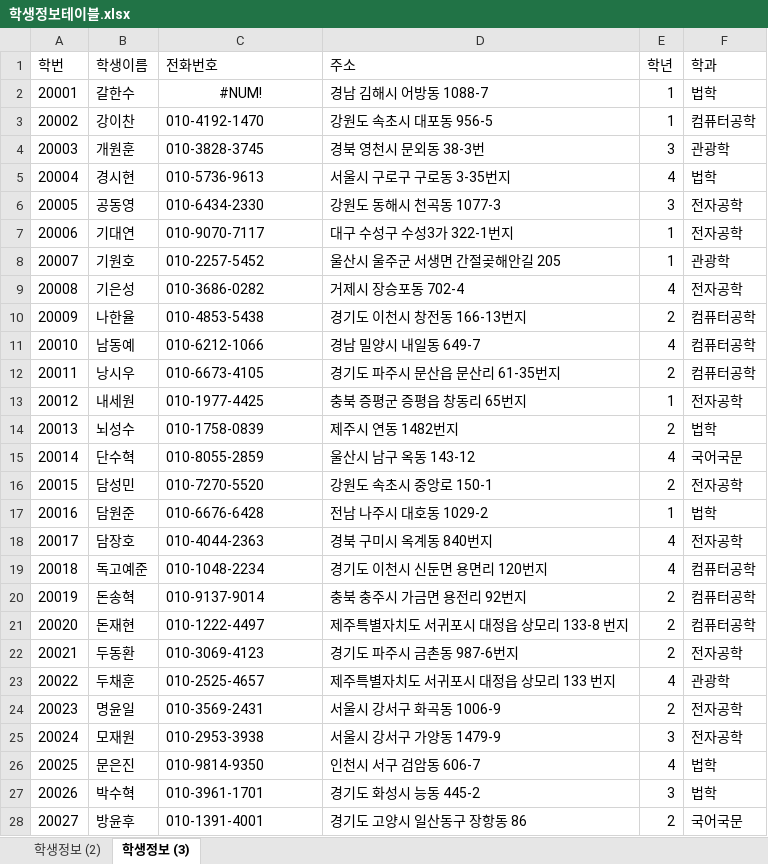
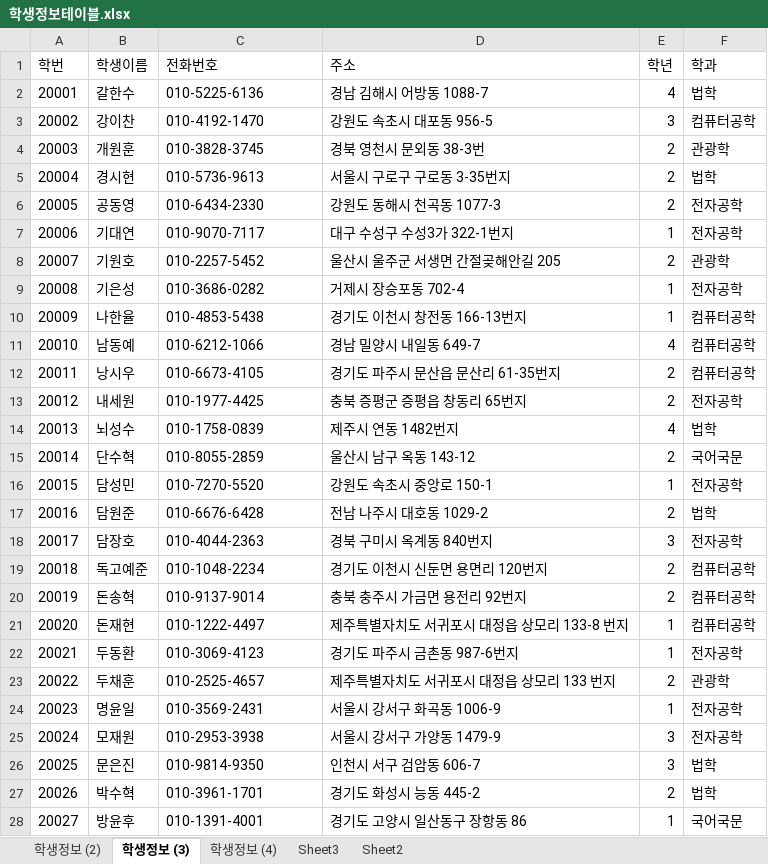
Before and after one commit to heonjunkim/Biz_502_2020_07_DBMS, an Excel workbook: 참고자료/학생정보테이블.xlsx, sheet 학생정보 (3), drawn as a sheet; only a part is shown; values as stored, in another font and other column widths than the file's, no borders; the diff covers the shown part only; the diff names each change by its address in the sheet, - before the commit and + after, or states it on an @@ line.

```diff
--- a/참고자료/학생정보테이블.xlsx (sheet 학생정보 (3))
+++ b/참고자료/학생정보테이블.xlsx (sheet 학생정보 (3))
+sheet tab: 학생정보 (4)
+sheet tab: Sheet3
+sheet tab: Sheet2
-C2 (전화번호): #NUM!
+C2 (전화번호): 010-5225-6136
-C2 alignment: center
+C2 alignment: left
-E2 (학년): 1
+E2 (학년): 4
-E3 (학년): 1
+E3 (학년): 3
-E4 (학년): 3
+E4 (학년): 2
-E5 (학년): 4
+E5 (학년): 2
-E6 (학년): 3
+E6 (학년): 2
-E8 (학년): 1
+E8 (학년): 2
-E9 (학년): 4
+E9 (학년): 1
-E10 (학년): 2
+E10 (학년): 1
-E13 (학년): 1
+E13 (학년): 2
-E14 (학년): 2
+E14 (학년): 4
-E15 (학년): 4
+E15 (학년): 2
-E16 (학년): 2
+E16 (학년): 1
-E17 (학년): 1
+E17 (학년): 2
-E18 (학년): 4
+E18 (학년): 3
-E19 (학년): 4
+E19 (학년): 2
-E21:E22 (학년): 2
+E21:E22 (학년): 1
-E23 (학년): 4
+E23 (학년): 2
-E24 (학년): 2
+E24 (학년): 1
-E26 (학년): 4
+E26 (학년): 3
-E27 (학년): 3
+E27 (학년): 2
-E28 (학년): 2
+E28 (학년): 1
```
Also changed, not shown: 56 edited cells elsewhere in this sheet, sheet 학생정보 (2), 참고자료/00.테이블명세 양식.xlsx, 10 other files.
